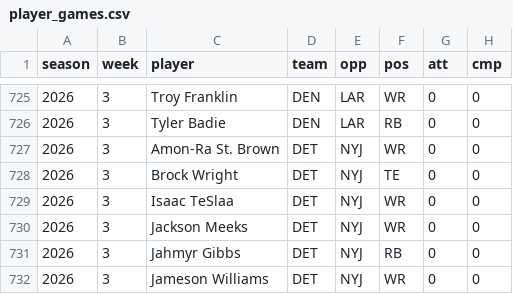
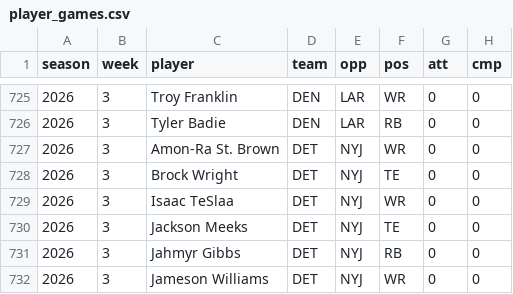
Before and after one commit to TuckersTruckers/nfl-model, a CSV file: nfl_output/player_games.csv, drawn as a sheet; only a part is shown, gaps mark what is left out; the diff names each change by its address in the sheet, - before the commit and + after, or states it on an @@ line.

```diff
--- a/nfl_output/player_games.csv
+++ b/nfl_output/player_games.csv
-F730 (pos): WR
+F730 (pos): TE
```
Also changed, not shown: nfl_output/dvp.csv, nfl_output/games.csv, 5 other files.
